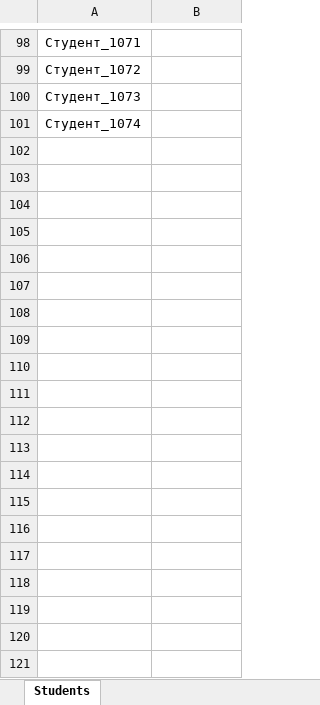
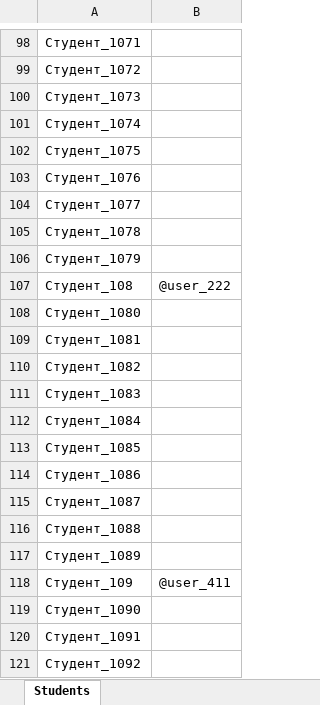
Before and after one commit to demoday-ai/eventai-platform, an Excel workbook: data/import_ready/students.xlsx, sheet Students, drawn as a sheet; only a part is shown, gaps mark what is left out; values as stored, in another font and other column widths than the file's, no borders; the diff covers the shown part only; the diff names each change by its address in the sheet, - before the commit and + after, or states it on an @@ line.

Commit message:
data: generate full test dataset (394 projects, 1281 students)

```diff
--- a/data/import_ready/students.xlsx (sheet Students)
+++ b/data/import_ready/students.xlsx (sheet Students)
+row 102: Студент_1075
+row 103: Студент_1076
+row 104: Студент_1077
+row 105: Студент_1078
+row 106: Студент_1079
+row 107: Студент_108 | @user_222
+row 108: Студент_1080
+row 109: Студент_1081
+row 110: Студент_1082
+row 111: Студент_1083
+row 112: Студент_1084
+row 113: Студент_1085
+row 114: Студент_1086
+row 115: Студент_1087
+row 116: Студент_1088
+row 117: Студент_1089
+row 118: Студент_109 | @user_411
+row 119: Студент_1090
+row 120: Студент_1091
+row 121: Студент_1092
```
Also changed, not shown: 1161 added rows elsewhere in this sheet, data/import_ready/experts.xlsx, data/import_ready/partners.xlsx, 2 other files.
